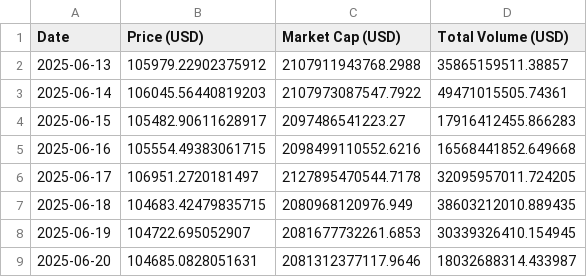
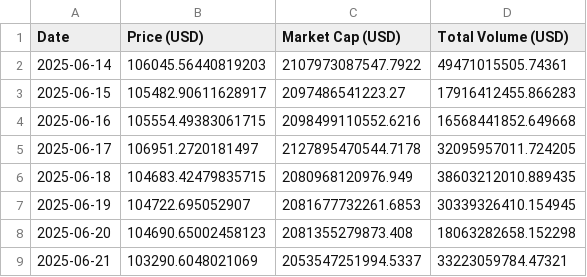
Before and after one commit to giladAlboher/pandas_-project, a CSV file: data/bitcoin_prices_week.csv, drawn as a sheet.

```diff
--- a/data/bitcoin_prices_week.csv
+++ b/data/bitcoin_prices_week.csv
@@ -1,3 +1,2 @@
 Date,Price (USD),Market Cap (USD),Total Volume (USD)
-2025-06-13,105979.22902375912,2107911943768.2988,35865159511.38857
 2025-06-14,106045.56440819203,2107973087547.7922,49471015505.74361
@@ -8,2 +7,3 @@ Date,Price (USD),Market Cap (USD),Total Volume (USD)
 2025-06-19,104722.695052907,2081677732261.6853,30339326410.154945
-2025-06-20,104685.0828051631,2081312377117.9646,18032688314.433987
+2025-06-20,104690.65002458123,2081355279873.408,18063282658.152298
+2025-06-21,103290.6048021069,2053547251994.5337,33223059784.47321
```
Also changed, not shown: data/weekly_statistics.csv, 1 other file.
